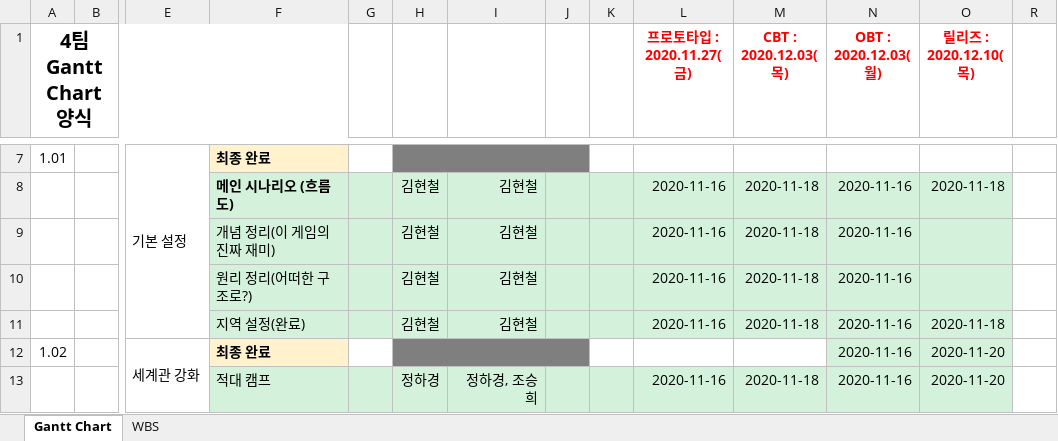
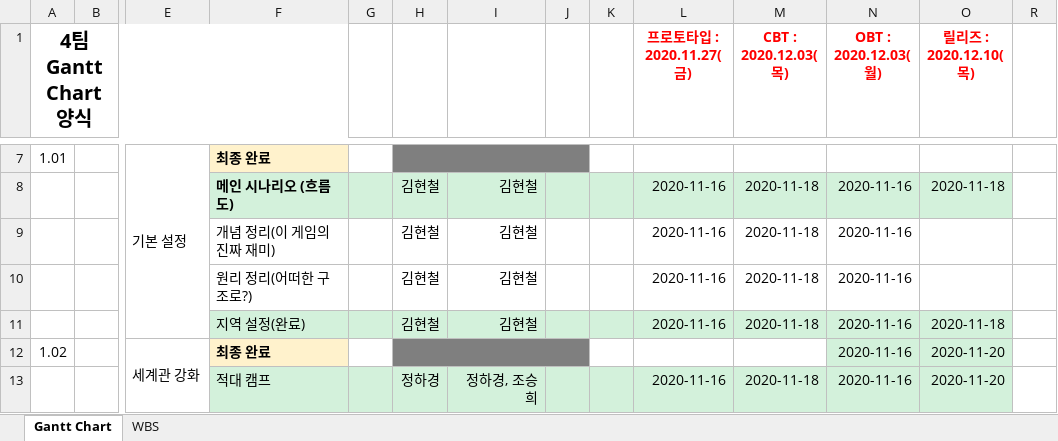
Before and after one commit to YDGYDGYDG/Yaho, an Excel workbook: Gantt_Chart_v1.006.xlsx, sheet Gantt Chart, drawn as a sheet; only a part is shown, gaps mark what is left out; values as stored, in another font and other column widths than the file's, no borders; charts and pictures and conditional formats not drawn; the diff names each change by its address in the sheet, - before the commit and + after, or states it on an @@ line.

Commit message:
간트차트 수정
ㅇ

```diff
--- a/Gantt_Chart_v1.006.xlsx (sheet Gantt Chart)
+++ b/Gantt_Chart_v1.006.xlsx (sheet Gantt Chart)
-F9:O10 fill: #D3F1DB
+F9:O10 fill: none
```
